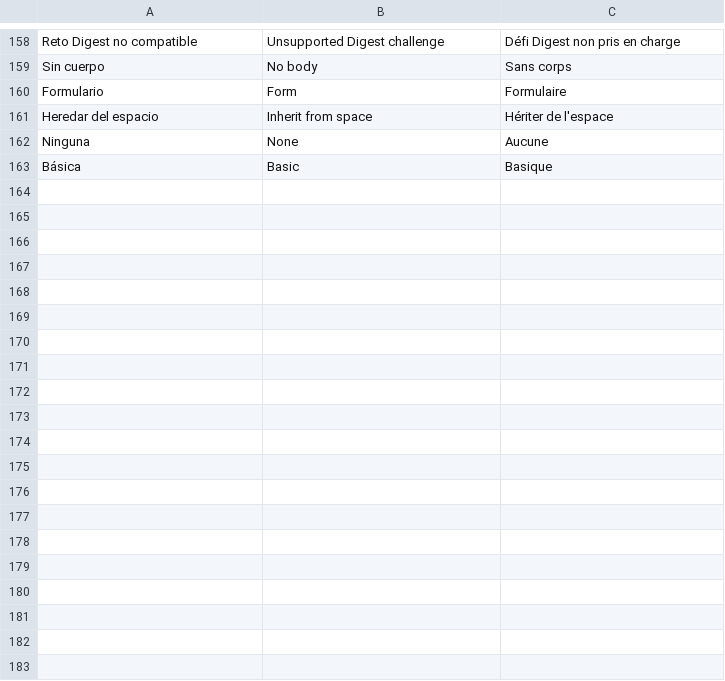
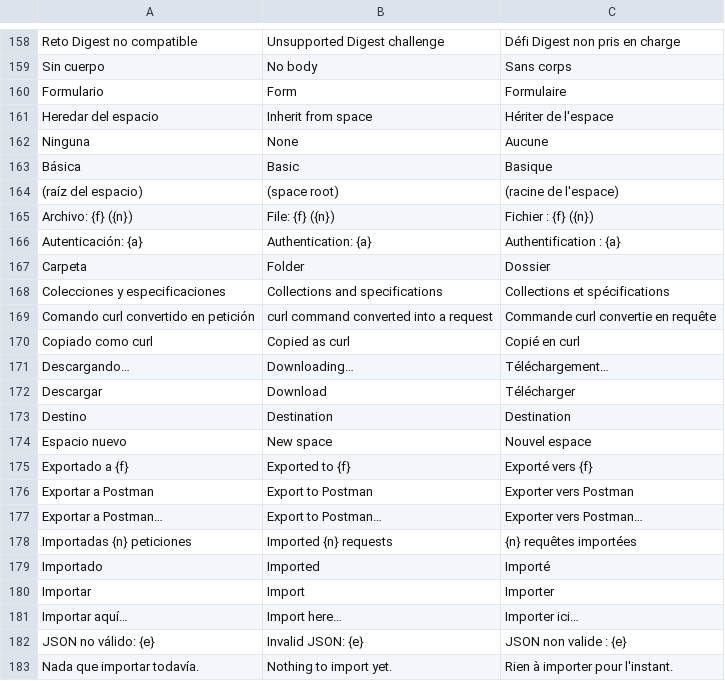
Before and after one commit to airylp/peticiones, a TSV file: src/i18n.tsv, drawn as a sheet; only a part is shown, gaps mark what is left out; the diff covers the shown part only; the diff names each change by its address in the sheet, - before the commit and + after, or states it on an @@ line.

Commit message:
Importar curl, Postman, OpenAPI/Swagger y WSDL; exportar a Postman; pegar curl en la URL

```diff
--- a/src/i18n.tsv
+++ b/src/i18n.tsv
+row 164: (raíz del espacio) | (space root) | (racine de l'espace)
+row 165: Archivo: {f} ({n}) | File: {f} ({n}) | Fichier : {f} ({n})
+row 166: Autenticación: {a} | Authentication: {a} | Authentification : {a}
+row 167: Carpeta | Folder | Dossier
+row 168: Colecciones y especificaciones | Collections and specifications | Collections et spécifications
+row 169: Comando curl convertido en petición | curl command converted into a request | Commande curl convertie en requête
+row 170: Copiado como curl | Copied as curl | Copié en curl
+row 171: Descargando… | Downloading… | Téléchargement…
+row 172: Descargar | Download | Télécharger
+row 173: Destino | Destination | Destination
+row 174: Espacio nuevo | New space | Nouvel espace
+row 175: Exportado a {f} | Exported to {f} | Exporté vers {f}
+row 176: Exportar a Postman | Export to Postman | Exporter vers Postman
+row 177: Exportar a Postman… | Export to Postman… | Exporter vers Postman…
+row 178: Importadas {n} peticiones | Imported {n} requests | {n} requêtes importées
+row 179: Importado | Imported | Importé
+row 180: Importar | Import | Importer
+row 181: Importar aquí… | Import here… | Importer ici…
+row 182: JSON no válido: {e} | Invalid JSON: {e} | JSON non valide : {e}
+row 183: Nada que importar todavía. | Nothing to import yet. | Rien à importer pour l'instant.
```
Also changed, not shown: 29 added rows elsewhere in this file, 6 other files.
